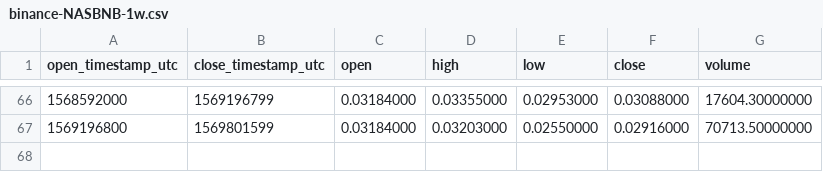
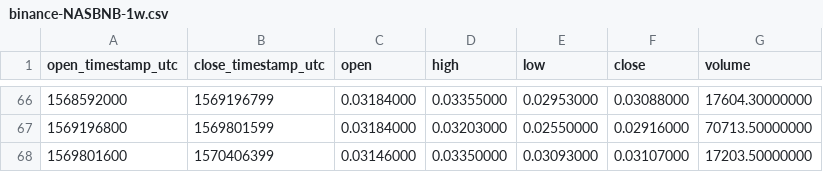
Before and after one commit to cryptobigbro/binance-NASBNB, a CSV file: binance-NASBNB-1w.csv, drawn as a sheet; only a part is shown, gaps mark what is left out; the diff names each change by its address in the sheet, - before the commit and + after, or states it on an @@ line.

```diff
--- a/binance-NASBNB-1w.csv
+++ b/binance-NASBNB-1w.csv
+row 68: 1569801600 | 1570406399 | 0.03146000 | 0.03350000 | 0.03093000 | 0.03107000 | 17203.50000000
```
Also changed, not shown: binance-NASBNB-1d.csv, binance-NASBNB-1h.csv.
